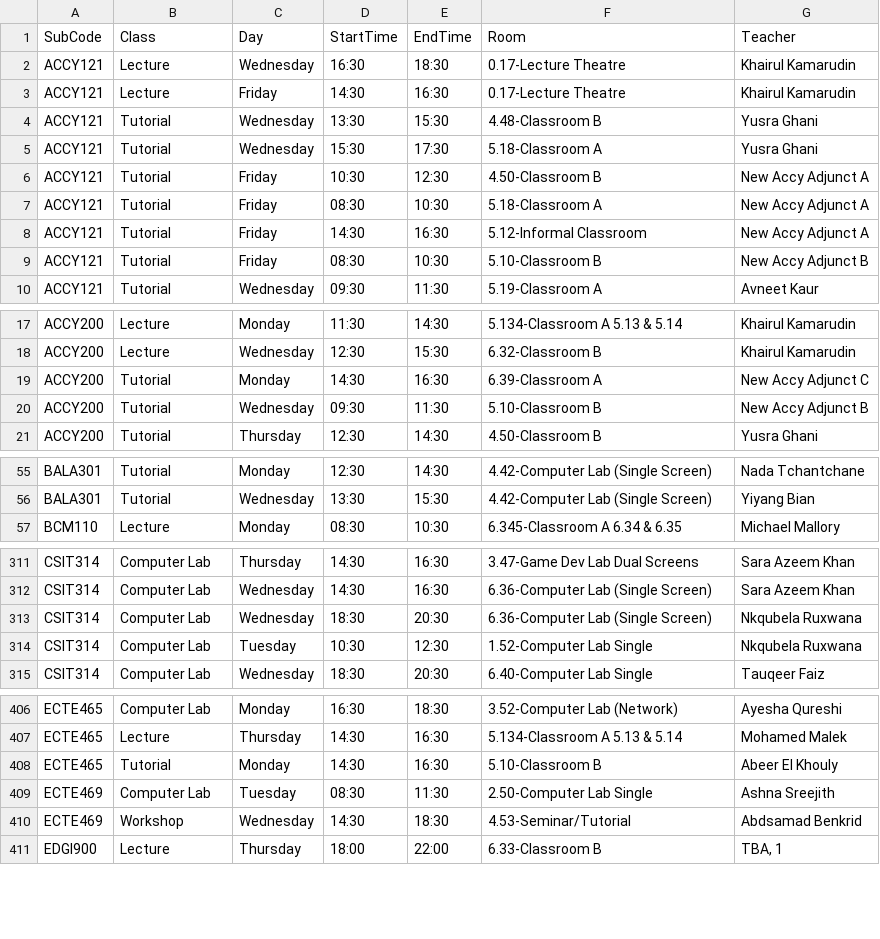
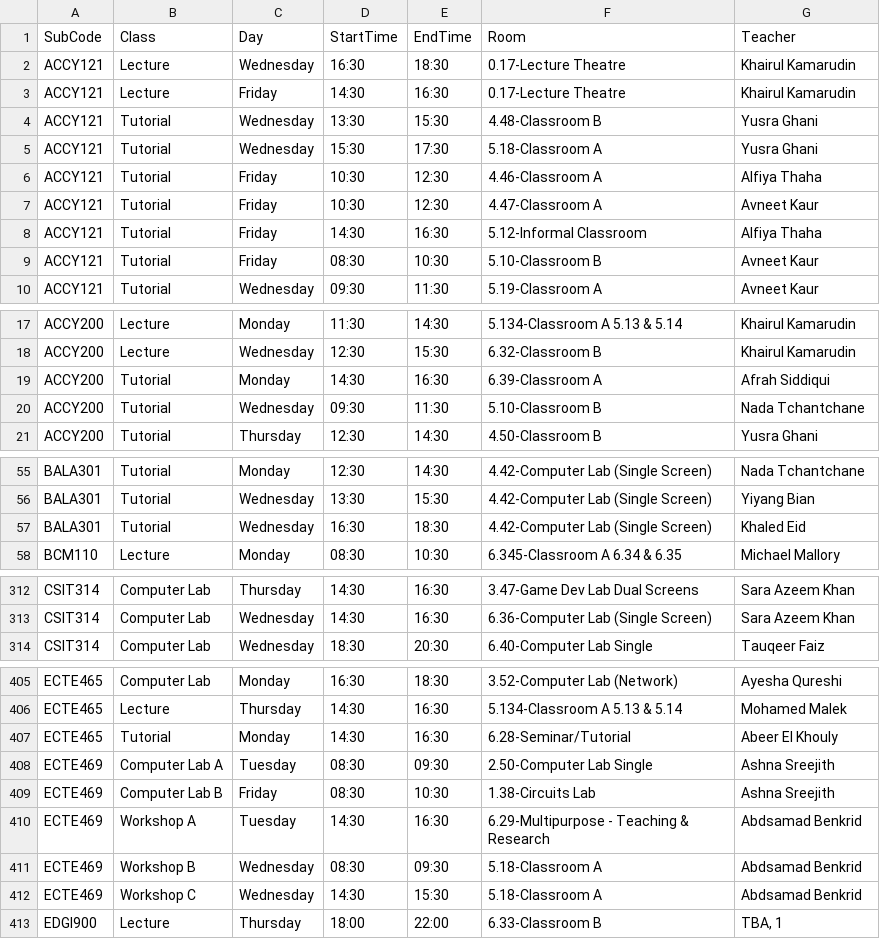
Before and after one commit to tahayparker/vacansee, a CSV file: public/classes.csv, drawn as a sheet; only a part is shown, gaps mark what is left out; the diff covers the shown part only.

Commit message:
Update timetable CSV data [skip ci]

```diff
--- a/public/classes.csv
+++ b/public/classes.csv
@@ -5,6 +5,6 @@ ACCY121,Tutorial,Wednesday,13:30,15:30,4.48-Classroom B,Yusra Ghani
 ACCY121,Tutorial,Wednesday,15:30,17:30,5.18-Classroom A,Yusra Ghani
-ACCY121,Tutorial,Friday,10:30,12:30,4.50-Classroom B,New Accy Adjunct A
-ACCY121,Tutorial,Friday,08:30,10:30,5.18-Classroom A,New Accy Adjunct A
-ACCY121,Tutorial,Friday,14:30,16:30,5.12-Informal Classroom,New Accy Adjunct A
-ACCY121,Tutorial,Friday,08:30,10:30,5.10-Classroom B,New Accy Adjunct B
+ACCY121,Tutorial,Friday,10:30,12:30,4.46-Classroom A,Alfiya Thaha
+ACCY121,Tutorial,Friday,10:30,12:30,4.47-Classroom A,Avneet Kaur
+ACCY121,Tutorial,Friday,14:30,16:30,5.12-Informal Classroom,Alfiya Thaha
+ACCY121,Tutorial,Friday,08:30,10:30,5.10-Classroom B,Avneet Kaur
 ACCY121,Tutorial,Wednesday,09:30,11:30,5.19-Classroom A,Avneet Kaur
@@ -18,4 +18,4 @@ ACCY200,Lecture,Monday,11:30,14:30,5.134-Classroom A 5.13 & 5.14,Khairul Kamarud
 ACCY200,Lecture,Wednesday,12:30,15:30,6.32-Classroom B,Khairul Kamarudin
-ACCY200,Tutorial,Monday,14:30,16:30,6.39-Classroom A,New Accy Adjunct C
-ACCY200,Tutorial,Wednesday,09:30,11:30,5.10-Classroom B,New Accy Adjunct B
+ACCY200,Tutorial,Monday,14:30,16:30,6.39-Classroom A,Afrah Siddiqui
+ACCY200,Tutorial,Wednesday,09:30,11:30,5.10-Classroom B,Nada Tchantchane
 ACCY200,Tutorial,Thursday,12:30,14:30,4.50-Classroom B,Yusra Ghani
@@ -56,2 +56,3 @@ BALA301,Tutorial,Monday,12:30,14:30,4.42-Computer Lab (Single Screen),Nada Tchan
 BALA301,Tutorial,Wednesday,13:30,15:30,4.42-Computer Lab (Single Screen),Yiyang Bian
+BALA301,Tutorial,Wednesday,16:30,18:30,4.42-Computer Lab (Single Screen),Khaled Eid
 BCM110,Lecture,Monday,08:30,10:30,6.345-Classroom A 6.34 & 6.35,Michael Mallory
@@ -312,4 +313,2 @@ CSIT314,Computer Lab,Thursday,14:30,16:30,3.47-Game Dev Lab Dual Screens,Sara Az
 CSIT314,Computer Lab,Wednesday,14:30,16:30,6.36-Computer Lab (Single Screen),Sara Azeem Khan
-CSIT314,Computer Lab,Wednesday,18:30,20:30,6.36-Computer Lab (Single Screen),Nkqubela Ruxwana
-CSIT314,Computer Lab,Tuesday,10:30,12:30,1.52-Computer Lab Single,Nkqubela Ruxwana
 CSIT314,Computer Lab,Wednesday,18:30,20:30,6.40-Computer Lab Single,Tauqeer Faiz
@@ -407,5 +406,8 @@ ECTE465,Computer Lab,Monday,16:30,18:30,3.52-Computer Lab (Network),Ayesha Qures
 ECTE465,Lecture,Thursday,14:30,16:30,5.134-Classroom A 5.13 & 5.14,Mohamed Malek
-ECTE465,Tutorial,Monday,14:30,16:30,5.10-Classroom B,Abeer El Khouly
-ECTE469,Computer Lab,Tuesday,08:30,11:30,2.50-Computer Lab Single,Ashna Sreejith
-ECTE469,Workshop,Wednesday,14:30,18:30,4.53-Seminar/Tutorial,Abdsamad Benkrid
+ECTE465,Tutorial,Monday,14:30,16:30,6.28-Seminar/Tutorial,Abeer El Khouly
+ECTE469,Computer Lab A,Tuesday,08:30,09:30,2.50-Computer Lab Single,Ashna Sreejith
+ECTE469,Computer Lab B,Friday,08:30,10:30,1.38-Circuits Lab,Ashna Sreejith
+ECTE469,Workshop A,Tuesday,14:30,16:30,6.29-Multipurpose - Teaching & Research,Abdsamad Benkrid
+ECTE469,Workshop B,Wednesday,08:30,09:30,5.18-Classroom A,Abdsamad Benkrid
+ECTE469,Workshop C,Wednesday,14:30,15:30,5.18-Classroom A,Abdsamad Benkrid
 EDGI900,Lecture,Thursday,18:00,22:00,6.33-Classroom B,"TBA, 1"
```
Also changed, not shown: 17 edited cells elsewhere in this file.
